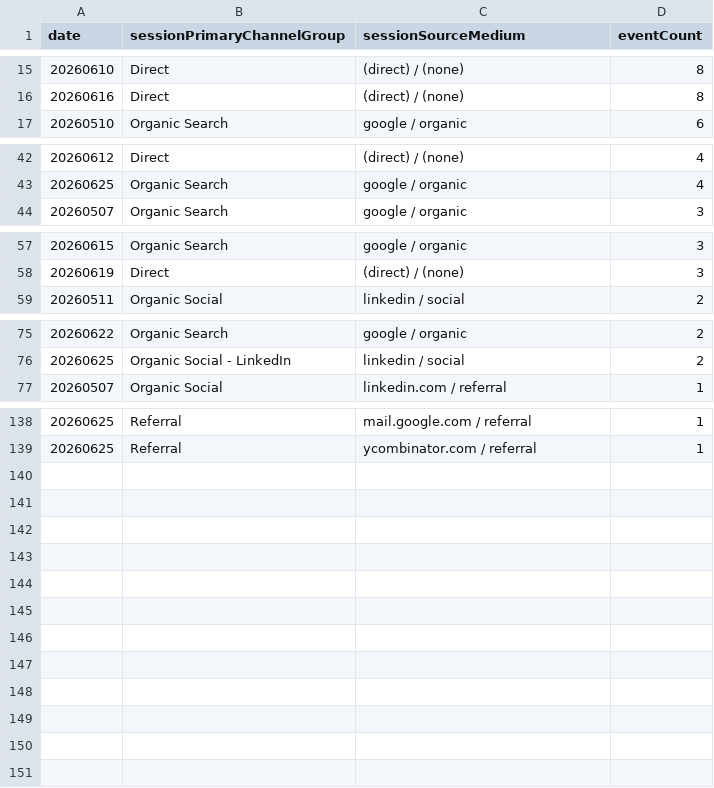
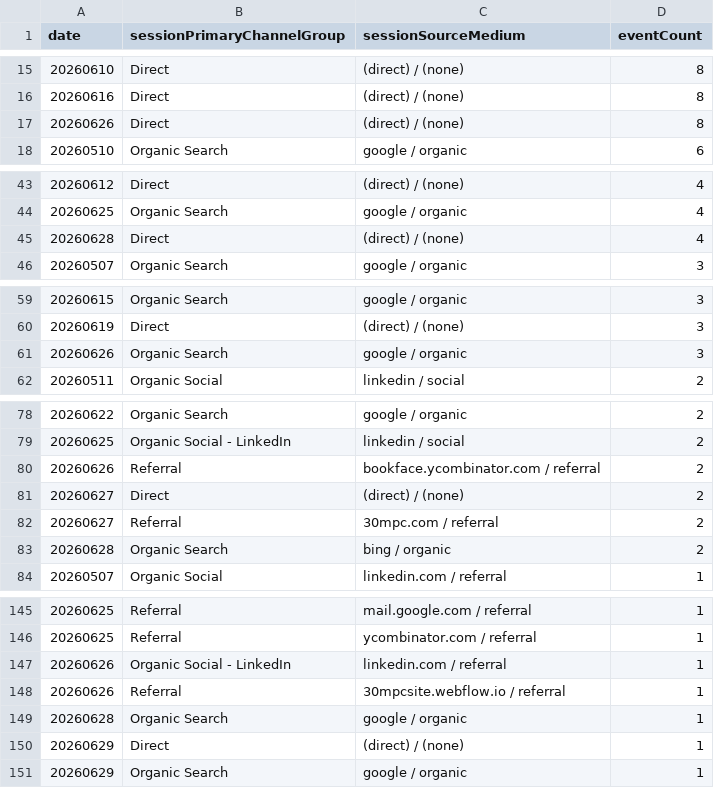
Before and after one commit to UncleAchoo/growth-dashboard, a CSV file: data/GA4 Dashboard Feed - GA4 - File 2 (3).csv, drawn as a sheet; only a part is shown, gaps mark what is left out; the diff covers the shown part only.

Commit message:
data refresh 06/29

```diff
--- a/data/GA4 Dashboard Feed - GA4 - File 2 (3).csv
+++ b/data/GA4 Dashboard Feed - GA4 - File 2 (3).csv
@@ -16,2 +16,3 @@ date,sessionPrimaryChannelGroup,sessionSourceMedium,eventCount
 20260616,Direct,(direct) / (none),8
+20260626,Direct,(direct) / (none),8
 20260510,Organic Search,google / organic,6
@@ -43,2 +44,3 @@ date,sessionPrimaryChannelGroup,sessionSourceMedium,eventCount
 20260625,Organic Search,google / organic,4
+20260628,Direct,(direct) / (none),4
 20260507,Organic Search,google / organic,3
@@ -58,2 +60,3 @@ date,sessionPrimaryChannelGroup,sessionSourceMedium,eventCount
 20260619,Direct,(direct) / (none),3
+20260626,Organic Search,google / organic,3
 20260511,Organic Social,linkedin / social,2
@@ -76,2 +79,6 @@ date,sessionPrimaryChannelGroup,sessionSourceMedium,eventCount
 20260625,Organic Social - LinkedIn,linkedin / social,2
+20260626,Referral,bookface.ycombinator.com / referral,2
+20260627,Direct,(direct) / (none),2
+20260627,Referral,30mpc.com / referral,2
+20260628,Organic Search,bing / organic,2
 20260507,Organic Social,linkedin.com / referral,1
@@ -139 +146,6 @@ date,sessionPrimaryChannelGroup,sessionSourceMedium,eventCount
 20260625,Referral,ycombinator.com / referral,1
+20260626,Organic Social - LinkedIn,linkedin.com / referral,1
+20260626,Referral,30mpcsite.webflow.io / referral,1
+20260628,Organic Search,google / organic,1
+20260629,Direct,(direct) / (none),1
+20260629,Organic Search,google / organic,1
```
Also changed, not shown: 1 edited cell elsewhere in this file, data/GA4 Dashboard Feed - GA4 - File 1 (3).csv, 3 other files.
